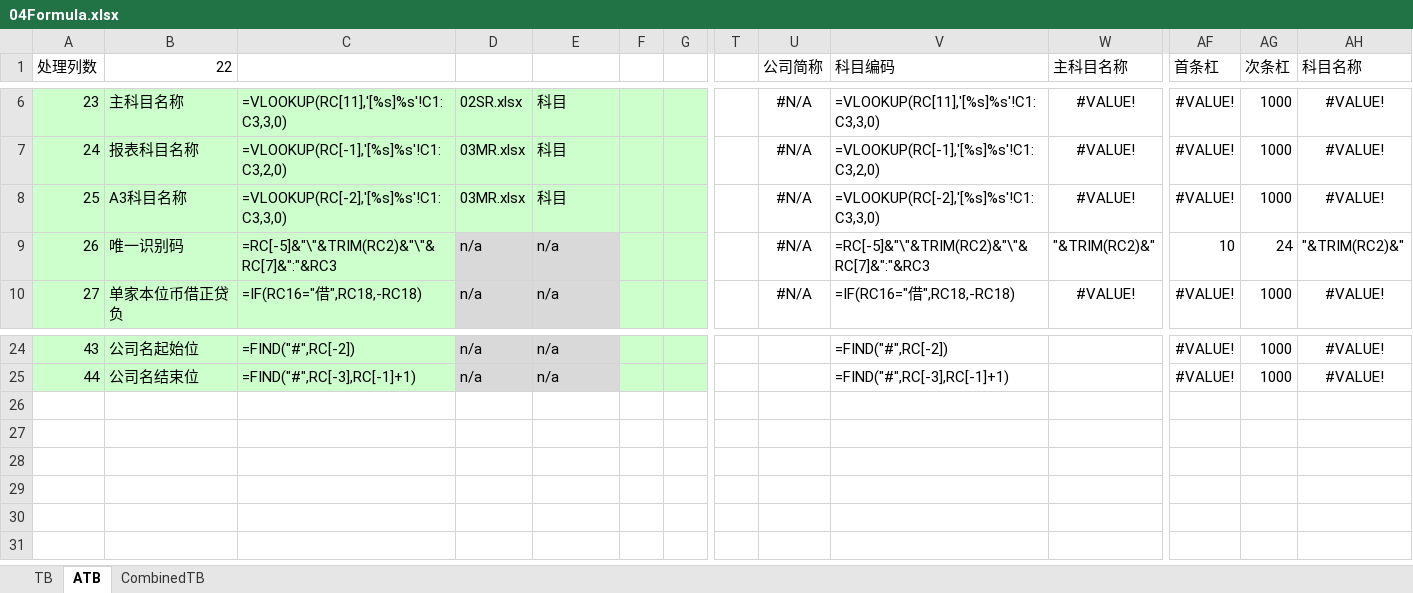
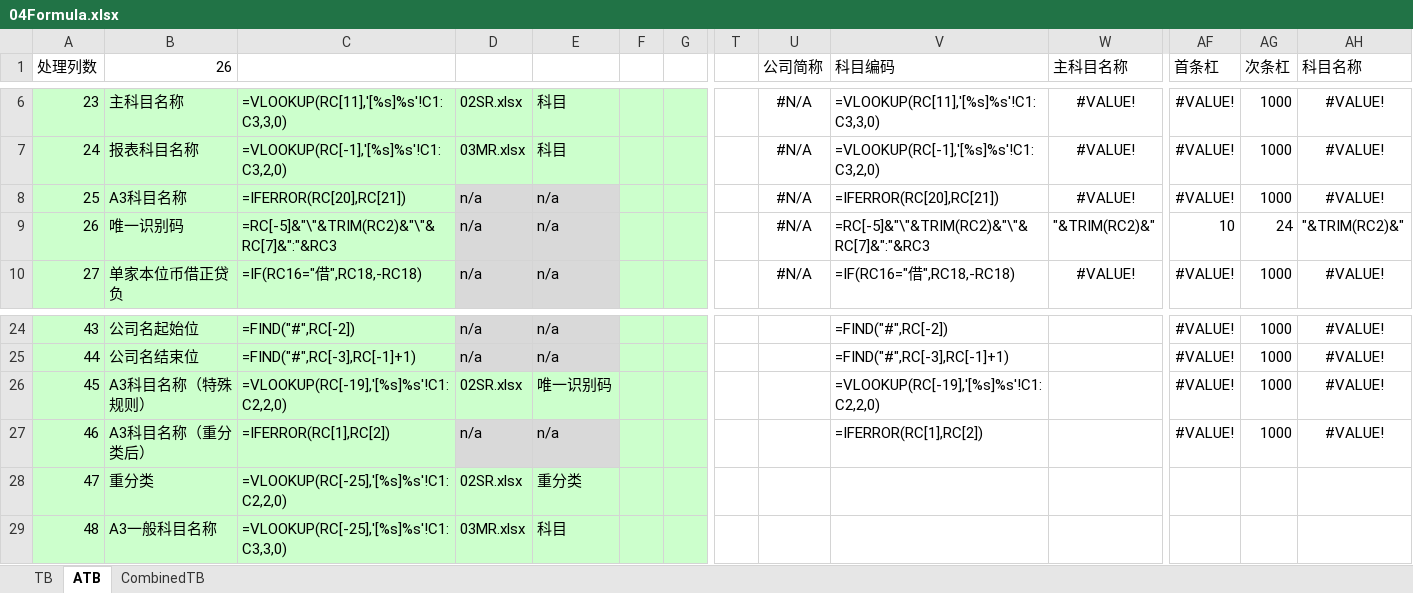
Before and after one commit to sunson-bokep/TB_CONSOL, an Excel workbook: 00框架文件/04Formula.xlsx, sheet ATB, drawn as a sheet; only a part is shown, gaps mark what is left out; values as stored, in another font and other column widths than the file's, no borders; rows hold the shown columns only; the diff names each change by its address in the sheet, - before the commit and + after, or states it on an @@ line.

```diff
--- a/00框架文件/04Formula.xlsx (sheet ATB)
+++ b/00框架文件/04Formula.xlsx (sheet ATB)
-B1: 22
+B1: 26
-C8: =VLOOKUP(RC[-2],'[%s]%s'!C1:C3,3,0)
+C8: =IFERROR(RC[20],RC[21])
-D8: 03MR.xlsx
+D8: n/a
-D8:E8 fill: #CCFFCC
+D8:E8 fill: #D9D9D9
-E8: 科目
+E8: n/a
-V8 (科目编码): =VLOOKUP(RC[-2],'[%s]%s'!C1:C3,3,0)
+V8 (科目编码): =IFERROR(RC[20],RC[21])
+row 26: 45 | A3科目名称（特殊规则） | =VLOOKUP(RC[-19],'[%s]%s'!C1:C2,2,0) | 02SR.xlsx | 唯一识别码 |  |  |  |  | =VLOOKUP(RC[-19],'[%s]%s'!C1:C2,2,0) |  | #VALUE! | 1000 | #VALUE!
+row 27: 46 | A3科目名称（重分类后） | =IFERROR(RC[1],RC[2]) | n/a | n/a |  |  |  |  | =IFERROR(RC[1],RC[2]) |  | #VALUE! | 1000 | #VALUE!
+row 28: 47 | 重分类 | =VLOOKUP(RC[-25],'[%s]%s'!C1:C2,2,0) | 02SR.xlsx | 重分类
+row 29: 48 | A3一般科目名称 | =VLOOKUP(RC[-25],'[%s]%s'!C1:C3,3,0) | 03MR.xlsx | 科目
```
Also changed, not shown: sheet TB, 00框架文件/02SR.xlsx, 00框架文件/03MR.xlsx, 4 other files.
